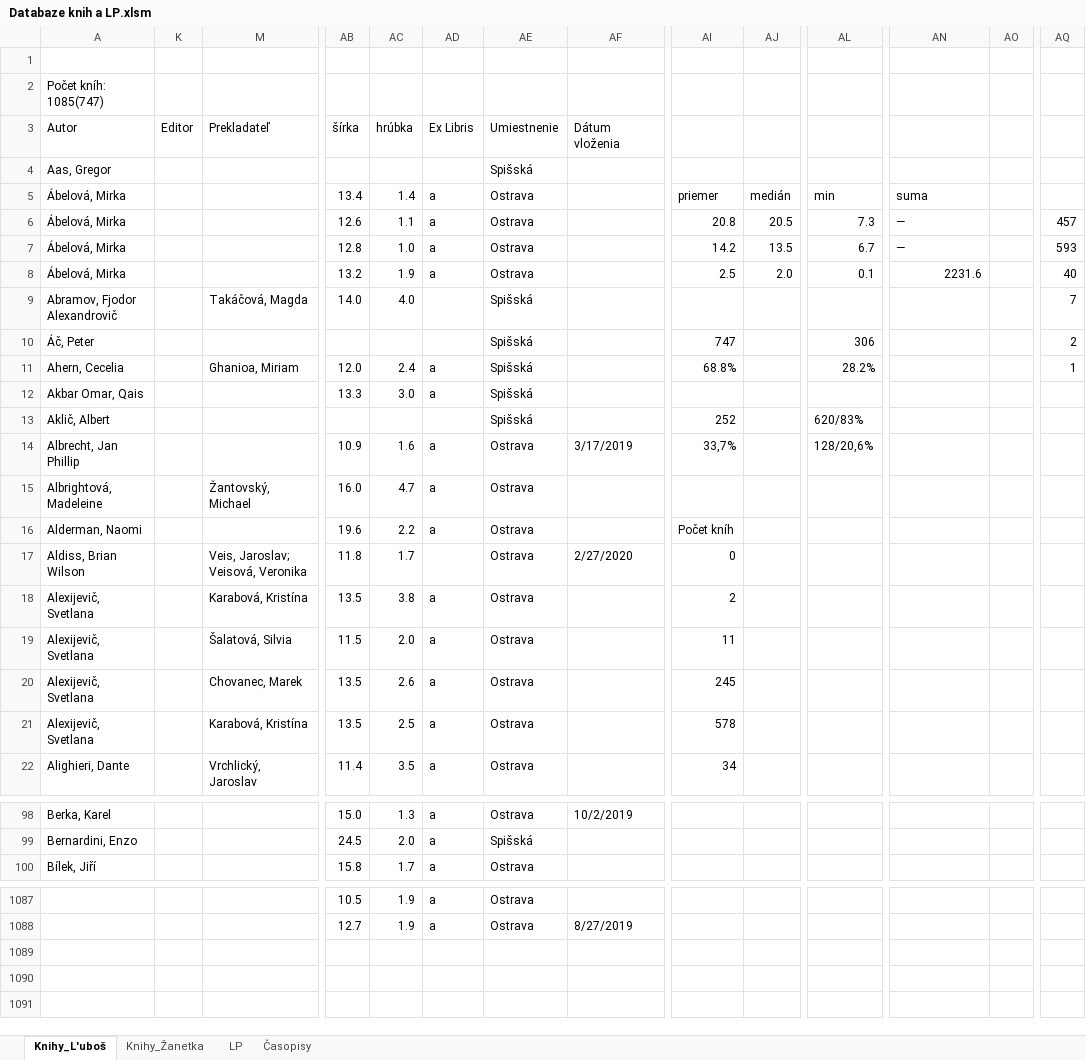
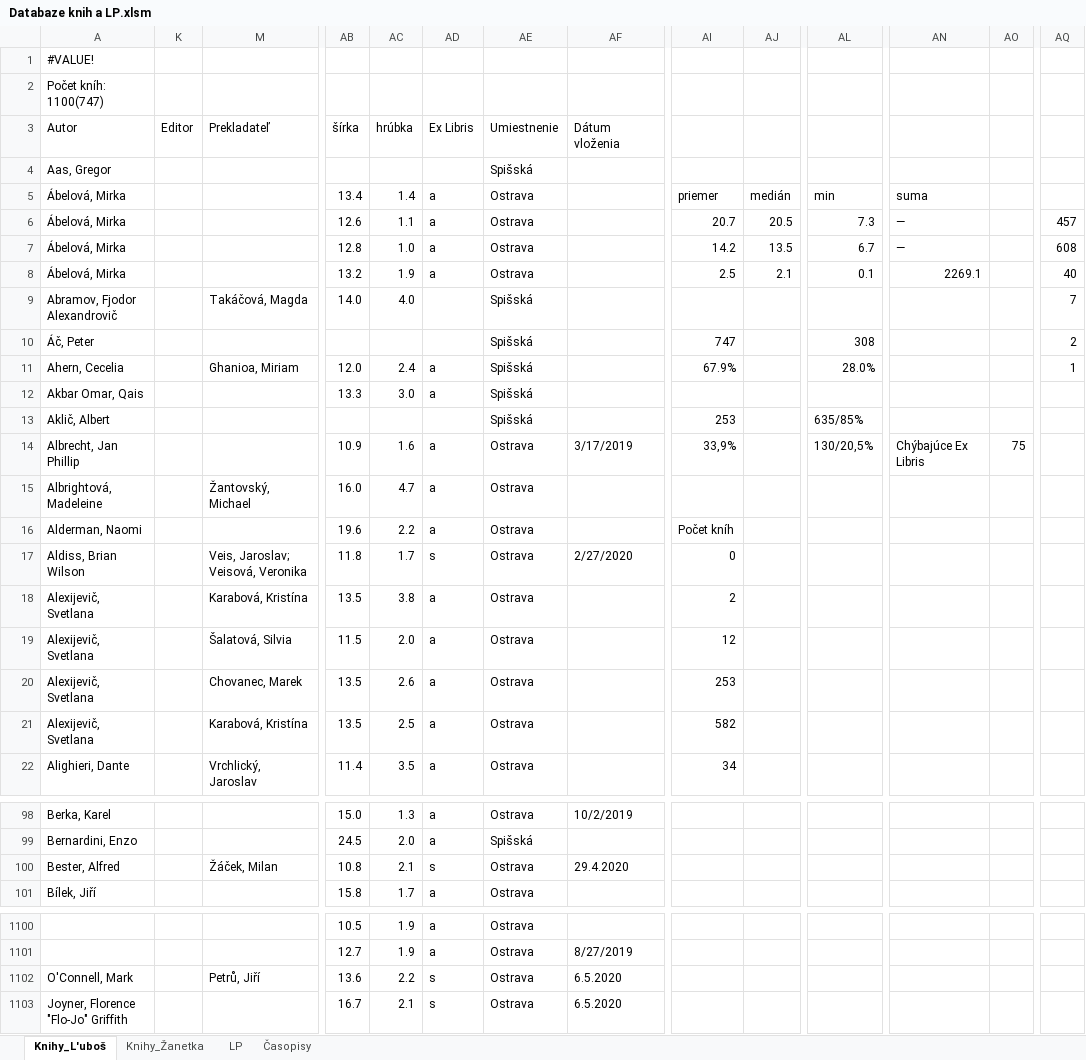
Before and after one commit to Azarchaniel/TableOfBooks, an Excel workbook: Databaze knih a LP.xlsm, sheet Knihy_L'uboš, drawn as a sheet; only a part is shown, gaps mark what is left out; values as stored, in another font and other column widths than the file's, no cell formats; charts and pictures and table styles not drawn; rows hold the shown columns only; the diff covers the shown part only; the diff names each change by its address in the sheet, - before the commit and + after, or states it on an @@ line.

```diff
--- a/Databaze knih a LP.xlsm (sheet Knihy_L'uboš)
+++ b/Databaze knih a LP.xlsm (sheet Knihy_L'uboš)
-A1 (Autor): (empty)
+A1 (Autor): #VALUE!
-A2 (Autor): Počet kníh: 1085(747)
+A2 (Autor): Počet kníh: 1100(747)
-AI6: 20.8
+AI6: 20.7
-AQ7: 593
+AQ7: 608
-AJ8: 2.0
+AJ8: 2.1
-AN8: 2231.6
+AN8: 2269.1
-AL10: 306
+AL10: 308
-AI11: 68.8%
+AI11: 67.9%
-AL11: 28.2%
+AL11: 28.0%
-AI13: 252
+AI13: 253
-AL13: 620/83%
+AL13: 635/85%
-AI14: 33,7%
+AI14: 33,9%
-AL14: 128/20,6%
+AL14: 130/20,5%
-AN14: (empty)
+AN14: Chýbajúce Ex Libris
-AO14: (empty)
+AO14: 75
-AD17 (Ex Libris): (empty)
+AD17 (Ex Libris): s
-AI19: 11
+AI19: 12
-AI20: 245
+AI20: 253
-AI21: 578
+AI21: 582
+row 100: Bester, Alfred |  | Žáček, Milan | 10.8 | 2.1 | s | Ostrava | 29.4.2020
+row 1102: O'Connell, Mark |  | Petrů, Jiří | 13.6 | 2.2 | s | Ostrava | 6.5.2020
+row 1103: Joyner, Florence "Flo-Jo" Griffith |  |  | 16.7 | 2.1 | s | Ostrava | 6.5.2020
```
Also changed, not shown: 12 added rows, 3 moved rows and 67 edited cells elsewhere in this sheet, sheet Knihy_Žanetka, cell formats, formulas that keep their value, hidden cells, charts or pictures, 7 other files.
